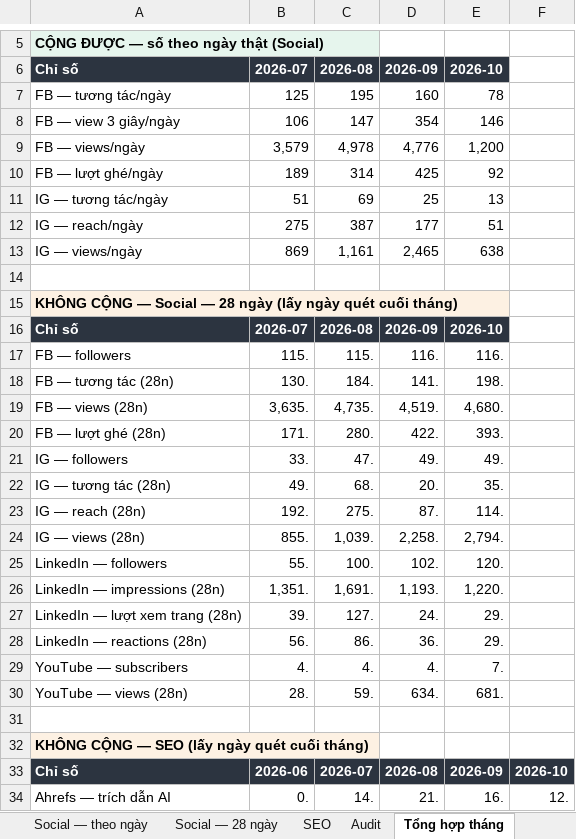
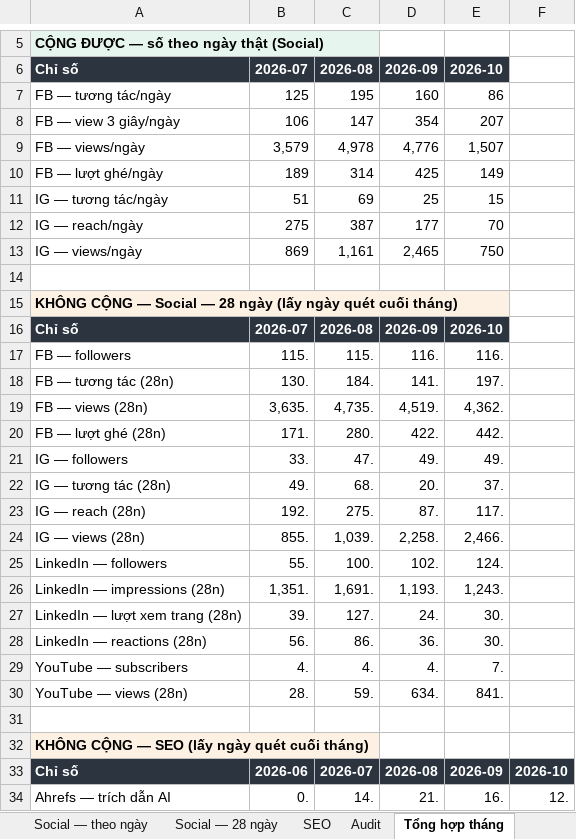
Before and after one commit to tram-fdx/dxl-social-dashboard-site, an Excel workbook: dxl-metrics.xlsx, sheet Tổng hợp tháng, drawn as a sheet; only a part is shown, gaps mark what is left out; values as stored, in another font and other column widths than the file's, no borders; the diff covers the shown part only; the diff names each change by its address in the sheet, - before the commit and + after, or states it on an @@ line.

```diff
--- a/dxl-metrics.xlsx (sheet Tổng hợp tháng)
+++ b/dxl-metrics.xlsx (sheet Tổng hợp tháng)
-E7: 78
+E7: 86
-E8: 146
+E8: 207
-E9: 1,200
+E9: 1,507
-E10: 92
+E10: 149
-E11: 13
+E11: 15
-E12: 51
+E12: 70
-E13: 638
+E13: 750
-E18: 198.
+E18: 197.
-E19: 4,680.
+E19: 4,362.
-E20: 393.
+E20: 442.
-E22: 35.
+E22: 37.
-E23: 114.
+E23: 117.
-E24: 2,794.
+E24: 2,466.
-E25: 120.
+E25: 124.
-E26: 1,220.
+E26: 1,243.
-E27:E28: 29.
+E27:E28: 30.
-E30: 681.
+E30: 841.
```
Also changed, not shown: 12 edited cells elsewhere in this sheet, sheet SEO, sheet Social — 28 ngày, sheet Audit, sheet Social — theo ngày, sheet Đọc trước, formulas that keep their value.
